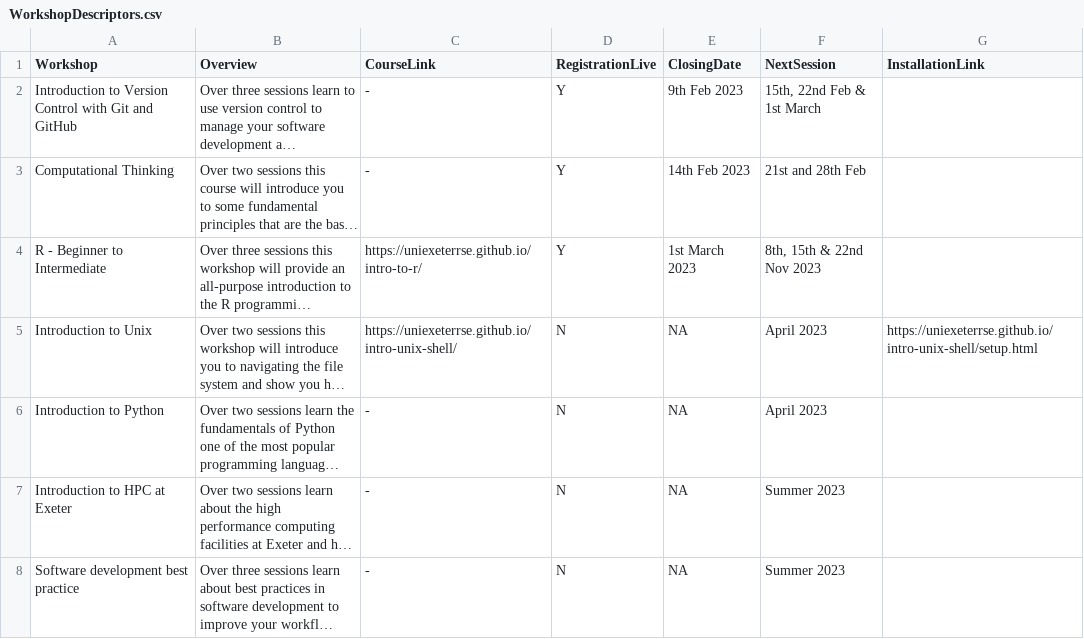
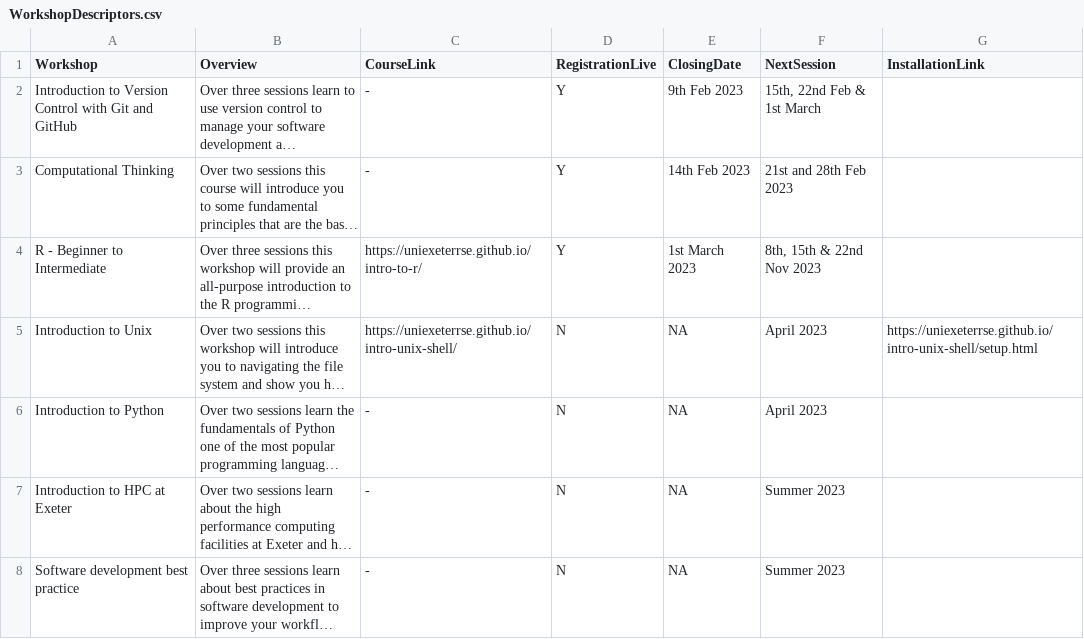
Before and after one commit to UniExeterRSE/workshop-homepage, a CSV file: _data/WorkshopDescriptors.csv, drawn as a sheet; long unchanged cells end in …; the diff names each change by its address in the sheet, - before the commit and + after, or states it on an @@ line.

Commit message:
Update WorkshopDescriptors.csv

```diff
--- a/_data/WorkshopDescriptors.csv
+++ b/_data/WorkshopDescriptors.csv
-F3 (NextSession): 21st and 28th Feb
+F3 (NextSession): 21st and 28th Feb 2023
```
